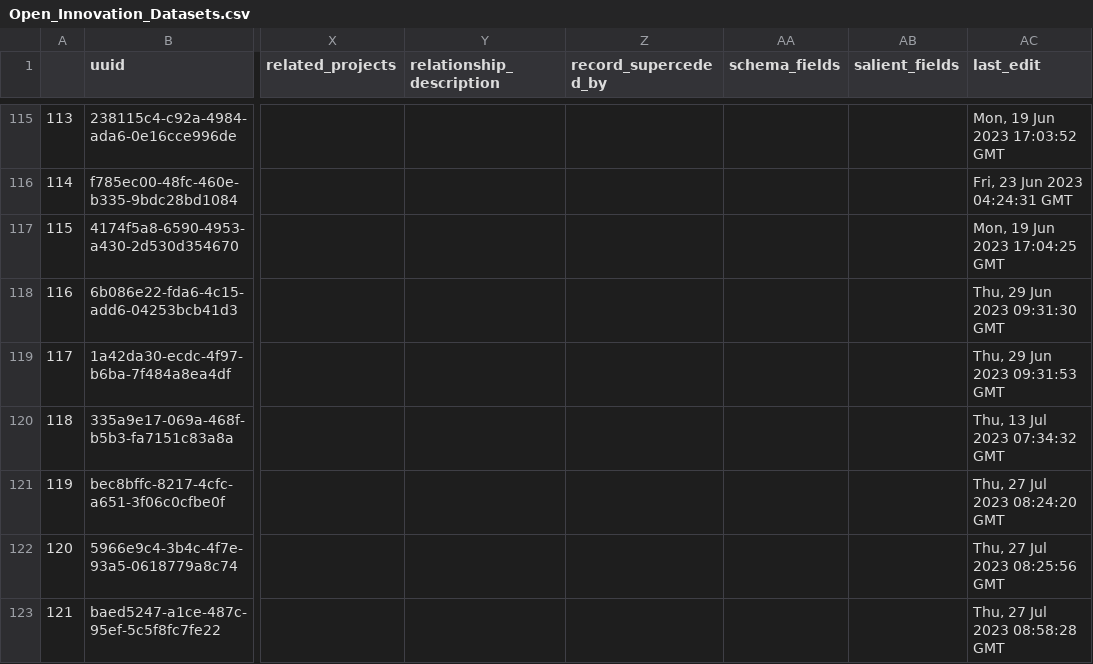
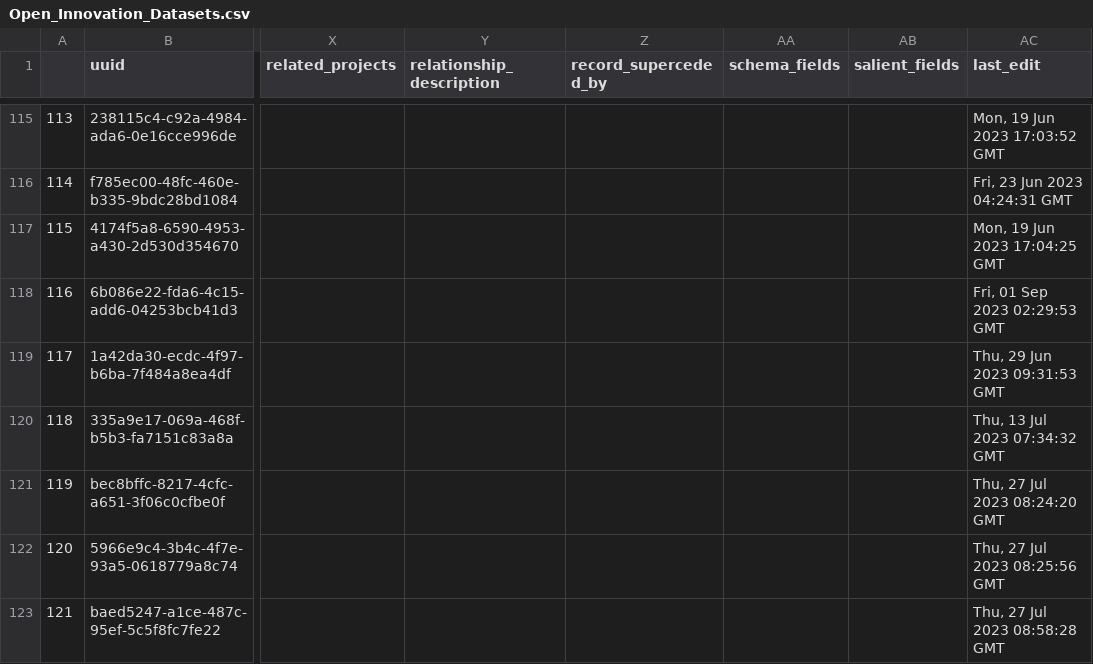
Before and after one commit to Innovation-Information-Initiative/Open-Innovation-Dataset-Index, a CSV file: index_archive/Open_Innovation_Datasets.csv, drawn as a sheet; only a part is shown, gaps mark what is left out; the diff names each change by its address in the sheet, - before the commit and + after, or states it on an @@ line.

```diff
--- a/index_archive/Open_Innovation_Datasets.csv
+++ b/index_archive/Open_Innovation_Datasets.csv
-AC118 (last_edit): Thu, 29 Jun 2023 09:31:30 GMT
+AC118 (last_edit): Fri, 01 Sep 2023 02:29:53 GMT
```
Also changed, not shown: 1 other file.
